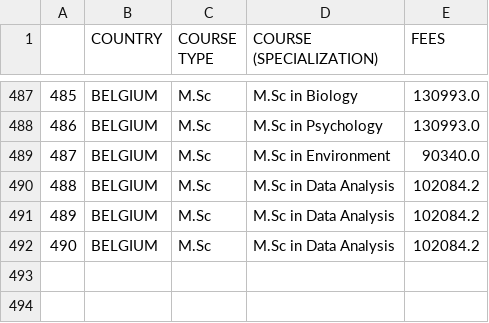
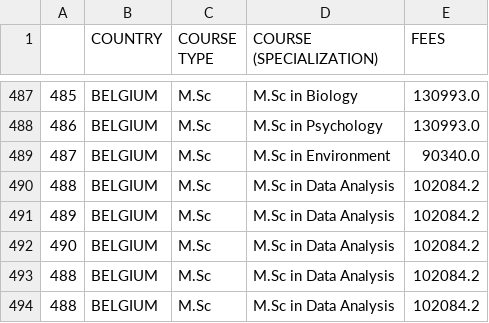
Before and after one commit to tejal2604/abroad-study-cost-predictor, a CSV file: Final_data.csv, drawn as a sheet; only a part is shown, gaps mark what is left out; the diff names each change by its address in the sheet, - before the commit and + after, or states it on an @@ line.

Commit message:
Update Final_data.csv

```diff
--- a/Final_data.csv
+++ b/Final_data.csv
+row 493: 488 | BELGIUM | M.Sc | M.Sc in Data Analysis | 102084.2
+row 494: 488 | BELGIUM | M.Sc | M.Sc in Data Analysis | 102084.2
```
